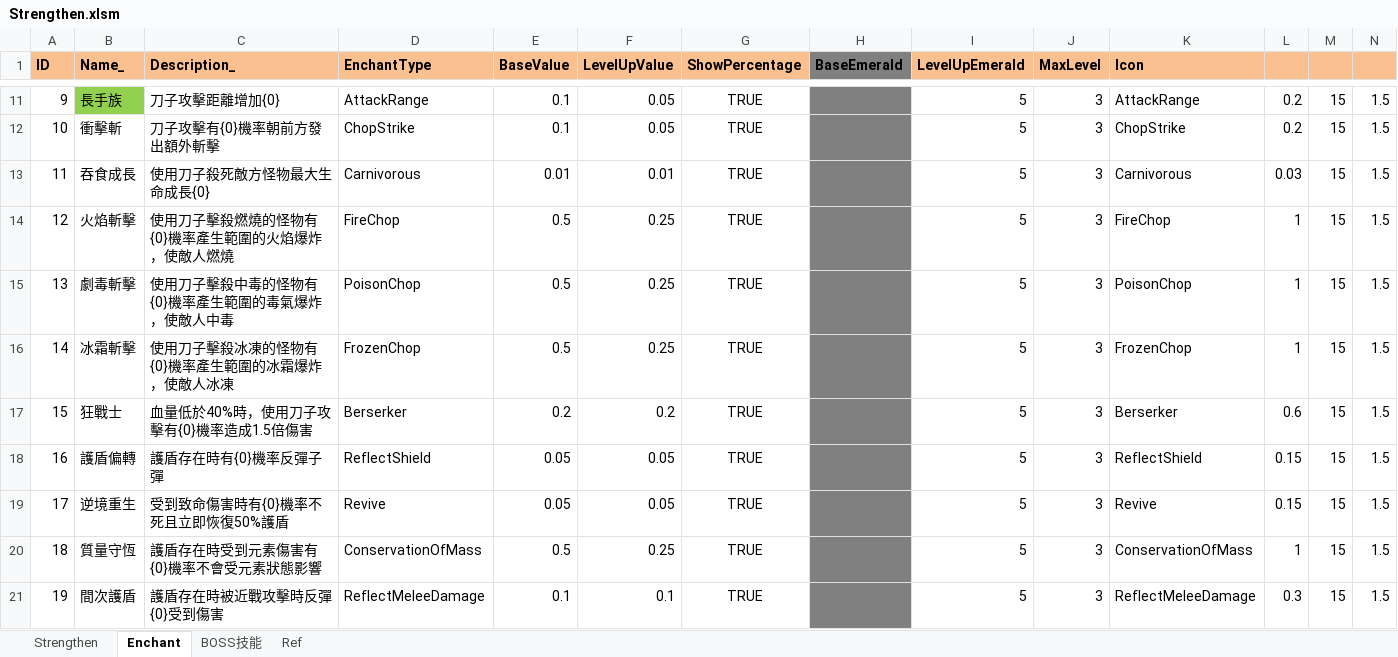
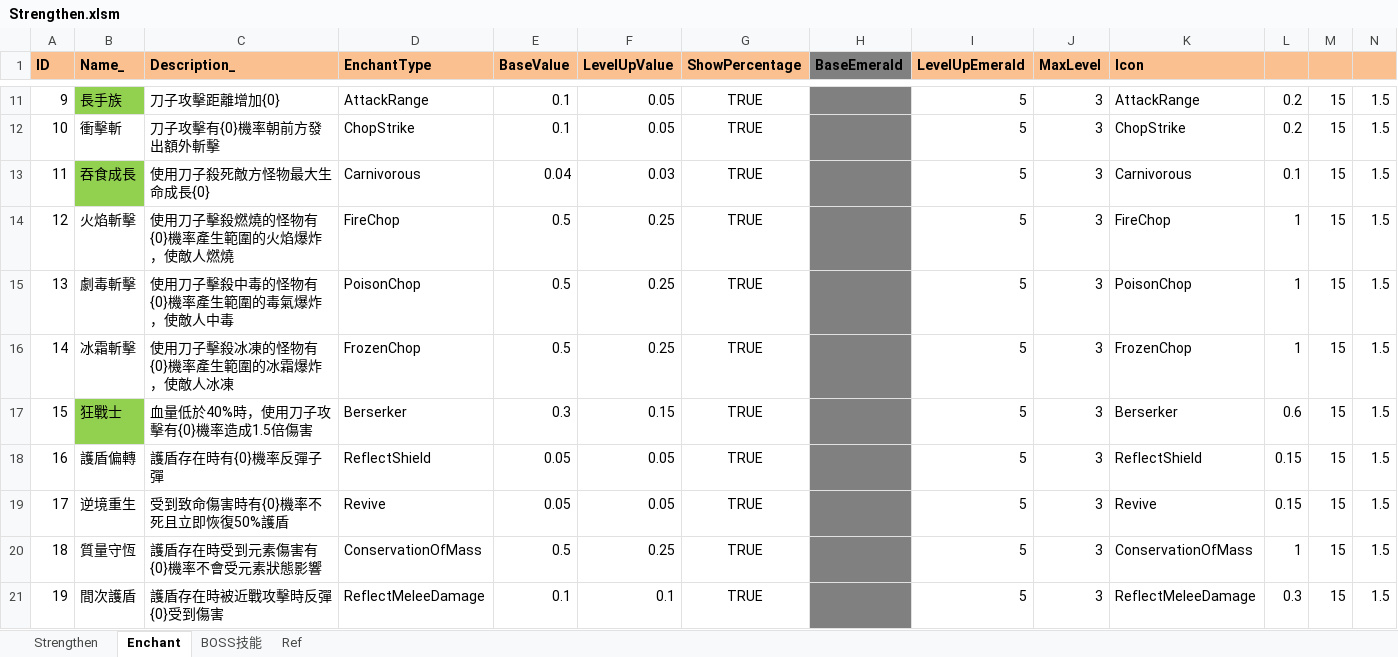
Before and after one commit to scozirge/30sHero, an Excel workbook: 30SecHero/Designer/Strengthen.xlsm, sheet Enchant, drawn as a sheet; only a part is shown, gaps mark what is left out; values as stored, in another font and other column widths than the file's, no borders; the diff names each change by its address in the sheet, - before the commit and + after, or states it on an @@ line.

```diff
--- a/30SecHero/Designer/Strengthen.xlsm (sheet Enchant)
+++ b/30SecHero/Designer/Strengthen.xlsm (sheet Enchant)
-B13 fill: none
+B13 fill: #92D050
-E13 (BaseValue): 0.01
+E13 (BaseValue): 0.04
-F13 (LevelUpValue): 0.01
+F13 (LevelUpValue): 0.03
-L13: 0.03
+L13: 0.1
-B17 fill: none
+B17 fill: #92D050
-E17 (BaseValue): 0.2
+E17 (BaseValue): 0.3
-F17 (LevelUpValue): 0.2
+F17 (LevelUpValue): 0.15
```
Also changed, not shown: 7 other files.
